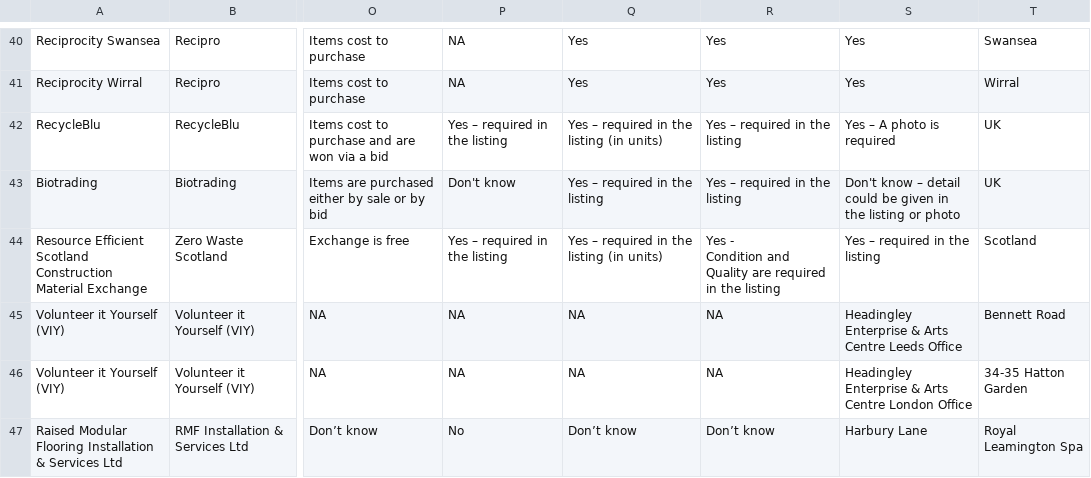
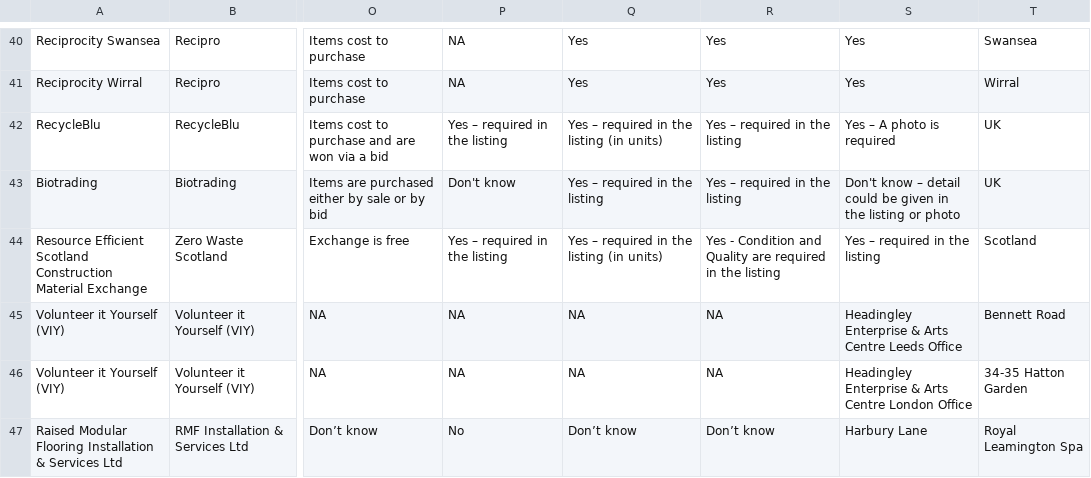
Before and after one commit to SW2893/sustainabilitytool-maps, a CSV file: src/mep/data.csv, drawn as a sheet; only a part is shown, gaps mark what is left out; the diff names each change by its address in the sheet, - before the commit and + after, or states it on an @@ line.

Commit message:
Line 45 merged with 44

```diff
--- a/src/mep/data.csv
+++ b/src/mep/data.csv
-R44: …the listing
+R44: …the listing
```
